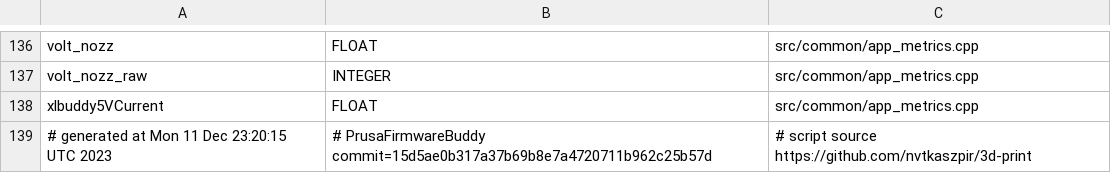
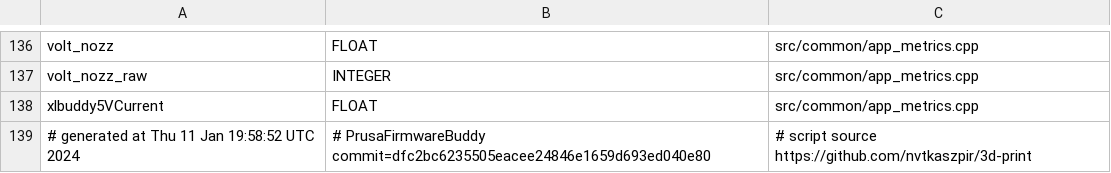
Before and after one commit to nvtkaszpir/3d-print, a CSV file: prusa3d-metrics-list/metrics.csv, drawn as a sheet; only a part is shown, gaps mark what is left out.

Commit message:
Update metrics repo

```diff
--- a/prusa3d-metrics-list/metrics.csv
+++ b/prusa3d-metrics-list/metrics.csv
@@ -138,2 +138,2 @@ volt_nozz_raw,INTEGER,src/common/app_metrics.cpp
 xlbuddy5VCurrent,FLOAT,src/common/app_metrics.cpp
-# generated at Mon 11 Dec 23:20:15 UTC 2023,# PrusaFirmwareBuddy commit=15d5ae0b317a37b69b8e7a4720711b962c25b57d,# script source https://github.com/nvtkaszpir/3d-print
+# generated at Thu 11 Jan 19:58:52 UTC 2024,# PrusaFirmwareBuddy commit=dfc2bc6235505eacee24846e1659d693ed040e80,# script source https://github.com/nvtkaszpir/3d-print
```
Also changed, not shown: 1 other file.
